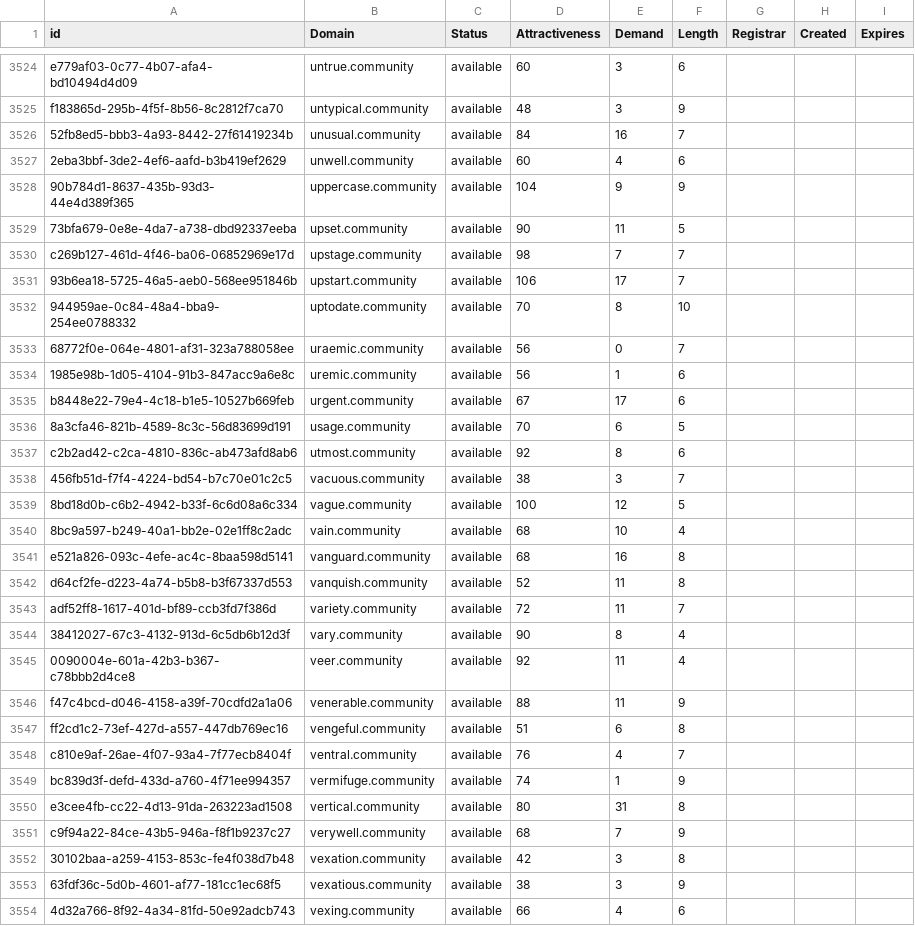
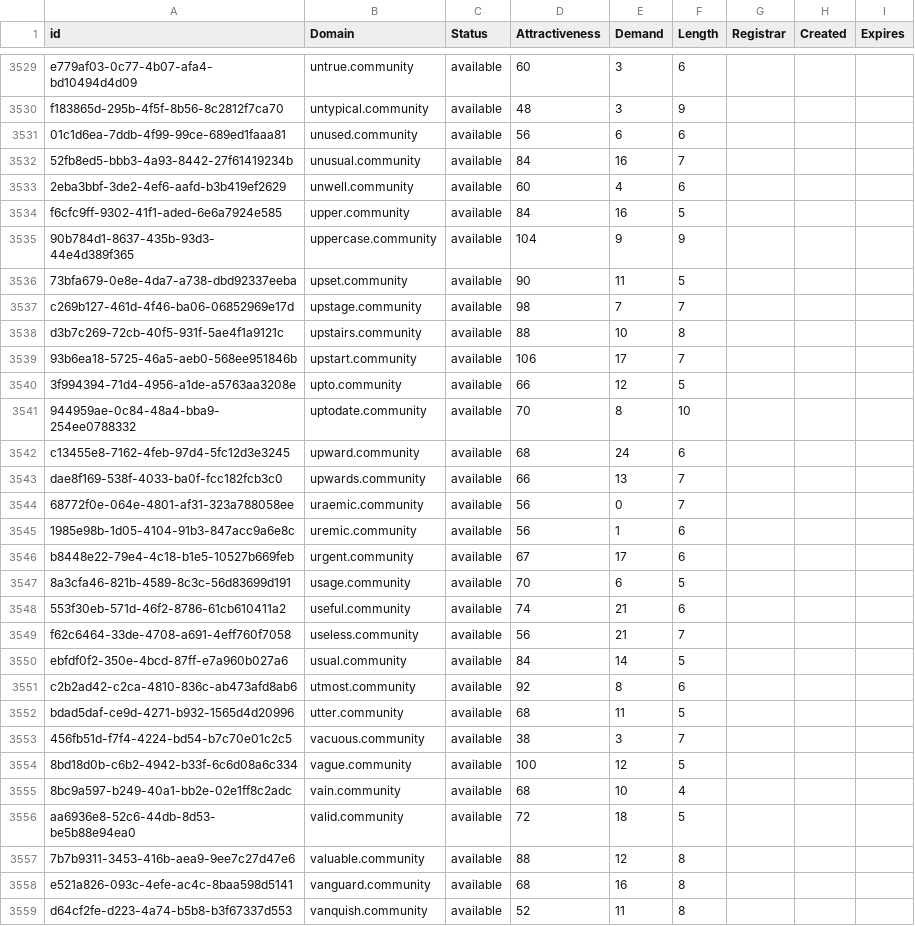
Before and after one commit to UniqueDomains/community-oneword-domains, a CSV file: community.csv, drawn as a sheet; only a part is shown, gaps mark what is left out; the shorter side is filled out with more unchanged rows; the diff covers the shown part only.

Commit message:
Domains update

```diff
--- a/community.csv
+++ b/community.csv
@@ -3525,4 +3530,6 @@ e779af03-0c77-4b07-afa4-bd10494d4d09,untrue.community,available,60,3,6,,,
 f183865d-295b-4f5f-8b56-8c2812f7ca70,untypical.community,available,48,3,9,,,
+01c1d6ea-7ddb-4f99-99ce-689ed1faaa81,unused.community,available,56,6,6,,,
 52fb8ed5-bbb3-4a93-8442-27f61419234b,unusual.community,available,84,16,7,,,
 2eba3bbf-3de2-4ef6-aafd-b3b419ef2629,unwell.community,available,60,4,6,,,
+f6cfc9ff-9302-41f1-aded-6e6a7924e585,upper.community,available,84,16,5,,,
 90b784d1-8637-435b-93d3-44e4d389f365,uppercase.community,available,104,9,9,,,
@@ -3530,4 +3537,8 @@ f183865d-295b-4f5f-8b56-8c2812f7ca70,untypical.community,available,48,3,9,,,
 c269b127-461d-4f46-ba06-06852969e17d,upstage.community,available,98,7,7,,,
+d3b7c269-72cb-40f5-931f-5ae4f1a9121c,upstairs.community,available,88,10,8,,,
 93b6ea18-5725-46a5-aeb0-568ee951846b,upstart.community,available,106,17,7,,,
+3f994394-71d4-4956-a1de-a5763aa3208e,upto.community,available,66,12,5,,,
 944959ae-0c84-48a4-bba9-254ee0788332,uptodate.community,available,70,8,10,,,
+c13455e8-7162-4feb-97d4-5fc12d3e3245,upward.community,available,68,24,6,,,
+dae8f169-538f-4033-ba0f-fcc182fcb3c0,upwards.community,available,66,13,7,,,
 68772f0e-064e-4801-af31-323a788058ee,uraemic.community,available,56,0,7,,,
@@ -3536,3 +3547,7 @@ b8448e22-79e4-4c18-b1e5-10527b669feb,urgent.community,available,67,17,6,,,
 8a3cfa46-821b-4589-8c3c-56d83699d191,usage.community,available,70,6,5,,,
+553f30eb-571d-46f2-8786-61cb610411a2,useful.community,available,74,21,6,,,
+f62c6464-33de-4708-a691-4eff760f7058,useless.community,available,56,21,7,,,
+ebfdf0f2-350e-4bcd-87ff-e7a960b027a6,usual.community,available,84,14,5,,,
 c2b2ad42-c2ca-4810-836c-ab473afd8ab6,utmost.community,available,92,8,6,,,
+bdad5daf-ce9d-4271-b932-1565d4d20996,utter.community,available,68,11,5,,,
 456fb51d-f7f4-4224-bd54-b7c70e01c2c5,vacuous.community,available,38,3,7,,,
@@ -3540,2 +3555,4 @@ c2b2ad42-c2ca-4810-836c-ab473afd8ab6,utmost.community,available,92,8,6,,,
 8bc9a597-b249-40a1-bb2e-02e1ff8c2adc,vain.community,available,68,10,4,,,
+aa6936e8-52c6-44db-8d53-be5b88e94ea0,valid.community,available,72,18,5,,,
+7b7b9311-3453-416b-aea9-9ee7c27d47e6,valuable.community,available,88,12,8,,,
 e521a826-093c-4efe-ac4c-8baa598d5141,vanguard.community,available,68,16,8,,,
```
Also changed, not shown: 18 added rows and 2 edited cells elsewhere in this file, 2 other files.
